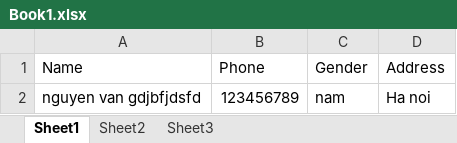
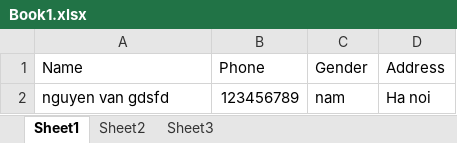
Before and after one commit to HaiHien/QL, an Excel workbook: Book1.xlsx, sheet Sheet1, drawn as a sheet; values as stored, in another font and other column widths than the file's, no borders; the diff names each change by its address in the sheet, - before the commit and + after, or states it on an @@ line.

```diff
--- a/Book1.xlsx (sheet Sheet1)
+++ b/Book1.xlsx (sheet Sheet1)
-A2 (Name): nguyen van gdjbfjdsfd
+A2 (Name): nguyen van gdsfd
```
Also changed, not shown: Book2.xlsx, 9 other files.
